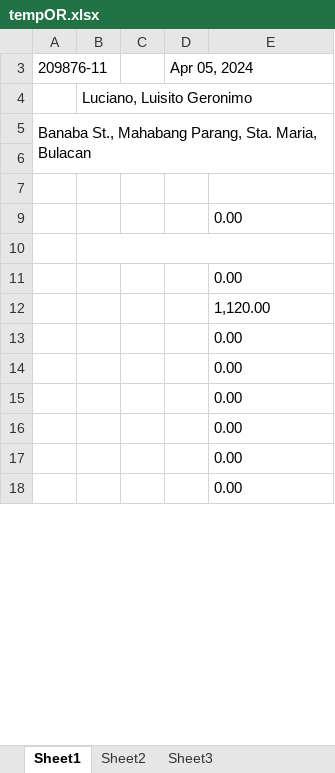
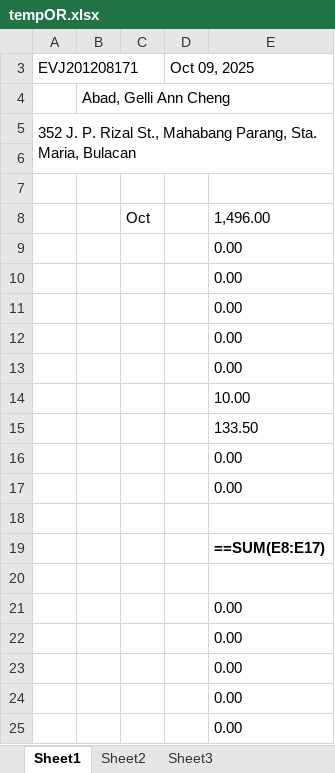
Before and after one commit to rcrafael/mpwcv2, an Excel workbook: MPWCV2_Compliled/tempOR.xlsx, sheet Sheet1, drawn as a sheet; only a part is shown; the shorter side is filled out with more unchanged rows; values as stored, in another font and other column widths than the file's, no borders; formulas without a stored value are shown as written; removed rows and columns are numbered as before the commit, all else as after; the diff covers the shown part only; the diff names each change by its address in the sheet, - before the commit and + after, or states it on an @@ line.

```diff
--- a/MPWCV2_Compliled/tempOR.xlsx (sheet Sheet1)
+++ b/MPWCV2_Compliled/tempOR.xlsx (sheet Sheet1)
-row 3: 209876-11 |  |  | Apr 05, 2024
+row 3: EVJ201208171 |  |  | Oct 09, 2025
-B4: Luciano, Luisito Geronimo
+B4: Abad, Gelli Ann Cheng
-A5: Banaba St., Mahabang…
+A5: 352 J. P. Rizal St., Mahabang…
+row 8:  |  | Oct |  | 1,496.00
@@ row 19 moved to row 9: 0.00 @@
@@ row 20 moved to row 10: 0.00 @@
@@ row 21 moved to row 11: 0.00 @@
@@ row 27 moved to row 12: 0.00 @@
+row 13:  |  |  |  | 0.00
+row 14:  |  |  |  | 10.00
+row 15:  |  |  |  | 133.50
+row 16:  |  |  |  | 0.00
-B10:E10 merged
-E19: 0.00
+E19: ==SUM(E8:E17)
-E19 bold: off
+E19 bold: on
-E20: 1,120.00
+E20: (empty)
```
Also changed, not shown: 3 removed rows, 3 edited cells, cell formats and merged cells elsewhere in this sheet, MPWCV2/MPWCV2/bin/Debug/or_template.xlsx, MPWCV2/MPWCV2/bin/Release/or_template.xlsx, 43 other files.
